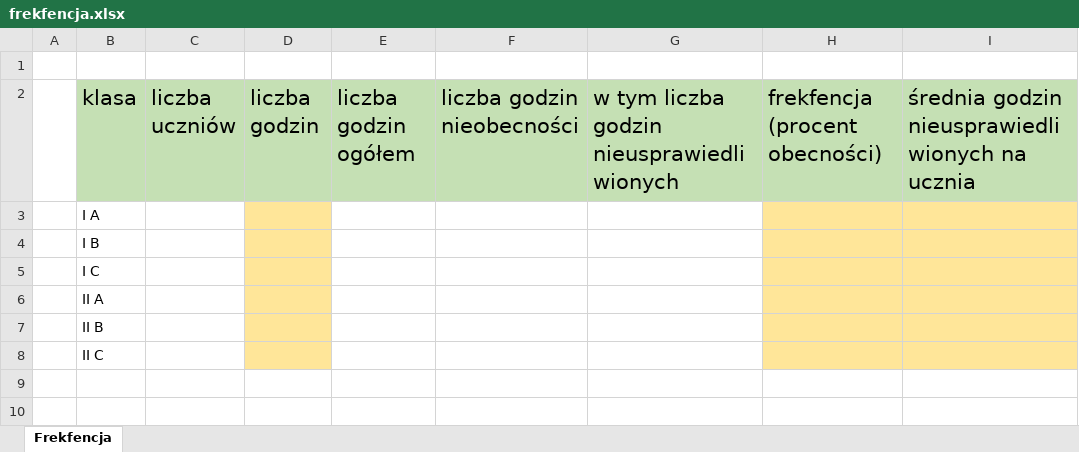
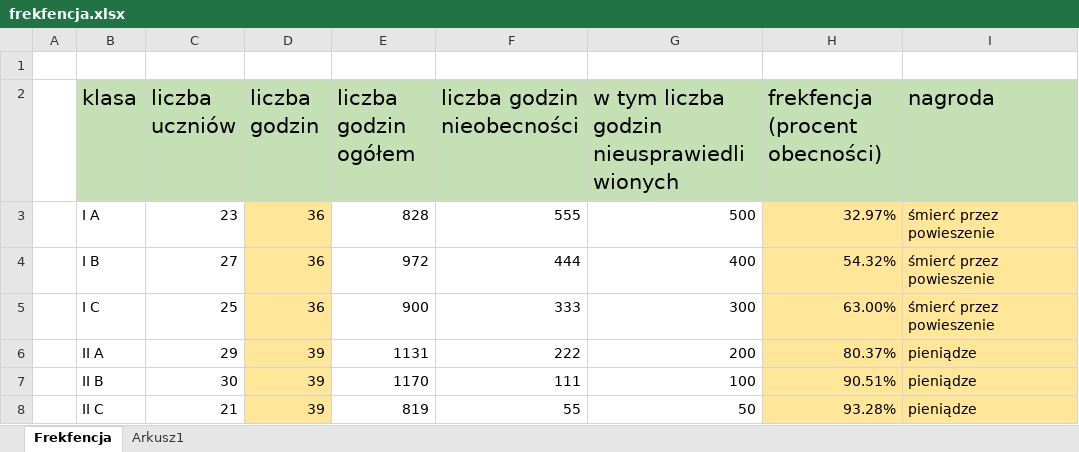
Before and after one commit to Haste1n/School, an Excel workbook: frekfencja.xlsx, sheet Frekfencja, drawn as a sheet; values as stored, in another font and other column widths than the file's, no borders; the diff names each change by its address in the sheet, - before the commit and + after, or states it on an @@ line.

```diff
--- a/frekfencja.xlsx (sheet Frekfencja)
+++ b/frekfencja.xlsx (sheet Frekfencja)
+sheet tab: Arkusz1
-I2: średnia godzin nieusprawiedliwionych na ucznia
+I2: nagroda
-C3 (liczba uczniów): (empty)
+C3 (liczba uczniów): 23
-D3:D5 (liczba godzin): (empty)
+D3:D5 (liczba godzin): 36
-E3 (liczba godzin ogółem): (empty)
+E3 (liczba godzin ogółem): 828
-F3 (liczba godzin nieobecności): (empty)
+F3 (liczba godzin nieobecności): 555
-G3: (empty)
+G3: 500
-H3 (frekfencja (procent obecności)): (empty)
+H3 (frekfencja (procent obecności)): 32.97%
-I3:I5 (nagroda): (empty)
+I3:I5 (nagroda): śmierć przez powieszenie
-C4 (liczba uczniów): (empty)
+C4 (liczba uczniów): 27
-E4 (liczba godzin ogółem): (empty)
+E4 (liczba godzin ogółem): 972
-F4 (liczba godzin nieobecności): (empty)
+F4 (liczba godzin nieobecności): 444
-G4: (empty)
+G4: 400
-H4 (frekfencja (procent obecności)): (empty)
+H4 (frekfencja (procent obecności)): 54.32%
-C5 (liczba uczniów): (empty)
+C5 (liczba uczniów): 25
-E5 (liczba godzin ogółem): (empty)
+E5 (liczba godzin ogółem): 900
-F5 (liczba godzin nieobecności): (empty)
+F5 (liczba godzin nieobecności): 333
-G5: (empty)
+G5: 300
-H5 (frekfencja (procent obecności)): (empty)
+H5 (frekfencja (procent obecności)): 63.00%
-C6 (liczba uczniów): (empty)
+C6 (liczba uczniów): 29
-D6:D8 (liczba godzin): (empty)
+D6:D8 (liczba godzin): 39
-E6 (liczba godzin ogółem): (empty)
+E6 (liczba godzin ogółem): 1131
-F6 (liczba godzin nieobecności): (empty)
+F6 (liczba godzin nieobecności): 222
-G6: (empty)
+G6: 200
-H6 (frekfencja (procent obecności)): (empty)
+H6 (frekfencja (procent obecności)): 80.37%
-I6:I8 (nagroda): (empty)
+I6:I8 (nagroda): pieniądze
-C7 (liczba uczniów): (empty)
+C7 (liczba uczniów): 30
-E7 (liczba godzin ogółem): (empty)
+E7 (liczba godzin ogółem): 1170
-F7 (liczba godzin nieobecności): (empty)
+F7 (liczba godzin nieobecności): 111
-G7: (empty)
+G7: 100
-H7 (frekfencja (procent obecności)): (empty)
+H7 (frekfencja (procent obecności)): 90.51%
-C8 (liczba uczniów): (empty)
+C8 (liczba uczniów): 21
-E8 (liczba godzin ogółem): (empty)
+E8 (liczba godzin ogółem): 819
-F8 (liczba godzin nieobecności): (empty)
+F8 (liczba godzin nieobecności): 55
-G8: (empty)
+G8: 50
-H8 (frekfencja (procent obecności)): (empty)
+H8 (frekfencja (procent obecności)): 93.28%
```
